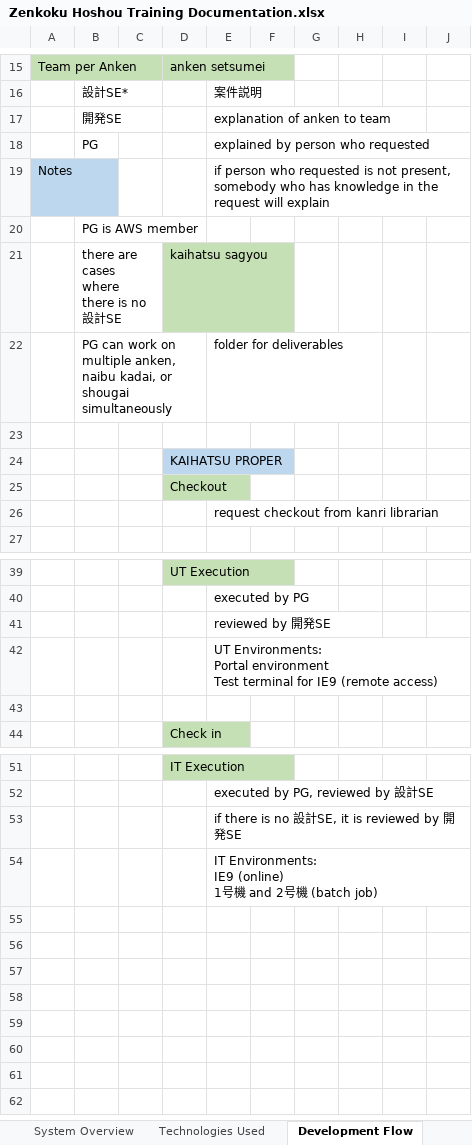
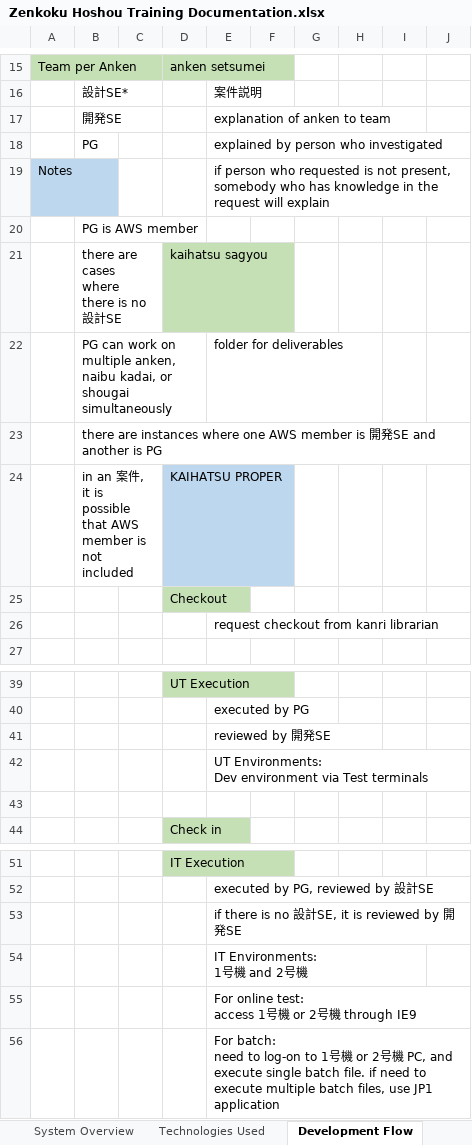
Before and after one commit to jeremybreccion/deliverables, an Excel workbook: Zenkoku Hoshou Training Documentation.xlsx, sheet Development Flow, drawn as a sheet; only a part is shown, gaps mark what is left out; values as stored, in another font and other column widths than the file's, no borders; ↵ is a line break in a cell; the diff names each change by its address in the sheet, - before the commit and + after, or states it on an @@ line.

Commit message:
included addition/clarification from sir Dondon

```diff
--- a/Zenkoku Hoshou Training Documentation.xlsx (sheet Development Flow)
+++ b/Zenkoku Hoshou Training Documentation.xlsx (sheet Development Flow)
-E18: explained by person who requested
+E18: explained by person who investigated
-B23: (empty)
+B23: there are instances where one AWS member is 開発SE and another is PG
-B24: (empty)
+B24: in an 案件, it is possible that AWS member is not included
-E42: UT Environments: ↵ Portal environment ↵ Test terminal for IE9 (remote access)
+E42: UT Environments: ↵ Dev environment via Test terminals
-E54: IT Environments: ↵ IE9 (online) ↵ 1号機 and 2号機 (batch job)
+E54: IT Environments: ↵ 1号機 and 2号機
+row 55:  |  |  |  | For online test: ↵ access 1号機 or 2号機 through IE9
+row 56:  |  |  |  | For batch: ↵ need to log-on to 1号機 or 2号機 PC, and ↵ execute single batch file. if need to execute multiple batch files, use JP1 application
```
